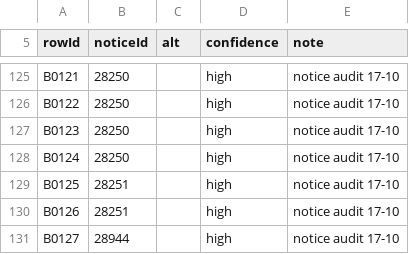
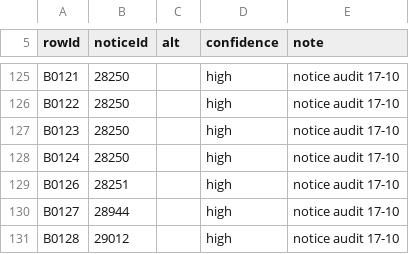
Before and after one commit to Re-Union-X/Re-Union-X, a TSV file: server/shop_notice_map.tsv, drawn as a sheet; only a part is shown, gaps mark what is left out; the shorter side is filled out with more unchanged rows; the diff names each change by its address in the sheet, - before the commit and + after, or states it on an @@ line.

```diff
--- a/server/shop_notice_map.tsv
+++ b/server/shop_notice_map.tsv
-row 129: B0125 | 28251 |  | high | notice audit 17-10
```
Also changed, not shown: recon/tools/banner_overrides.tsv, 3 other files.
